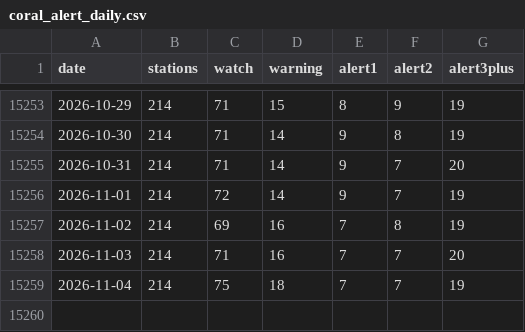
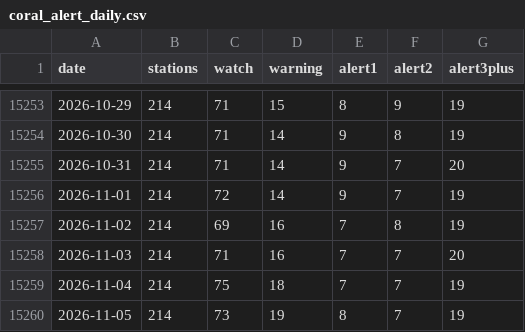
Before and after one commit to tsjuri/earthindicators, a CSV file: data/coral_alert_daily.csv, drawn as a sheet; only a part is shown, gaps mark what is left out.

```diff
--- a/data/coral_alert_daily.csv
+++ b/data/coral_alert_daily.csv
@@ -15259 +15259,2 @@ date,stations,watch,warning,alert1,alert2,alert3plus
 2026-11-04,214,75,18,7,7,19
+2026-11-05,214,73,19,8,7,19
```
Also changed, not shown: 2 other files.
